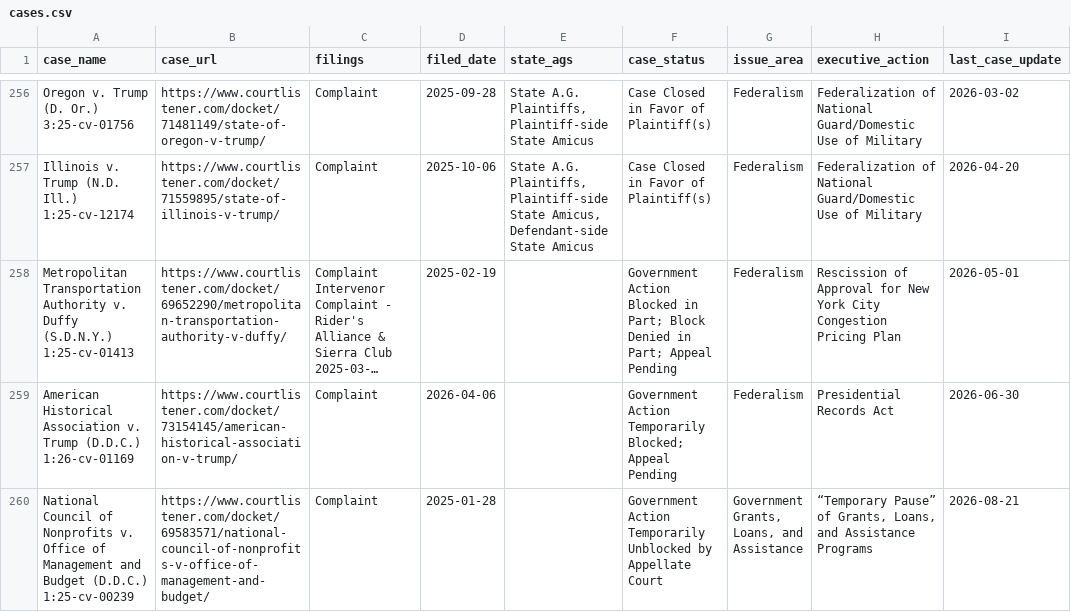
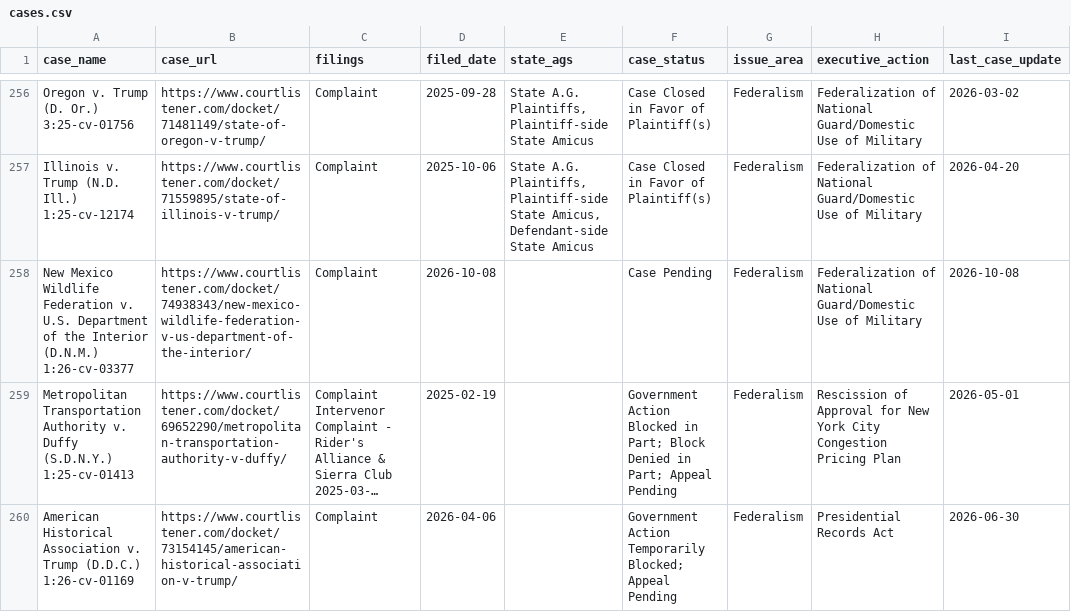
Before and after one commit to thecarsun/LC-TAA, a CSV file: data/processed/cases.csv, drawn as a sheet; only a part is shown, gaps mark what is left out; the shorter side is filled out with more unchanged rows; long unchanged cells end in …; ↵ is a line break in a cell; the diff covers the shown part only; the diff names each change by its address in the sheet, - before the commit and + after, or states it on an @@ line.

Commit message:
Automated data update Sat 10/10/2026

```diff
--- a/data/processed/cases.csv
+++ b/data/processed/cases.csv
+row 258: New Mexico Wildlife Federation v. U.S. Department of the Interior (D.N.M.) ↵ 1:26-cv-03377 | https://www.courtlistener.com/docket/74938343/new-mexico-wildlife-federation-v-us-department-of-the-interior/ | Complaint | 2026-10-08 |  | Case Pending | Federalism | Federalization of National Guard/Domestic Use of Military | 2026-10-08
```
Also changed, not shown: 4 edited cells elsewhere in this file, 1 other file.
